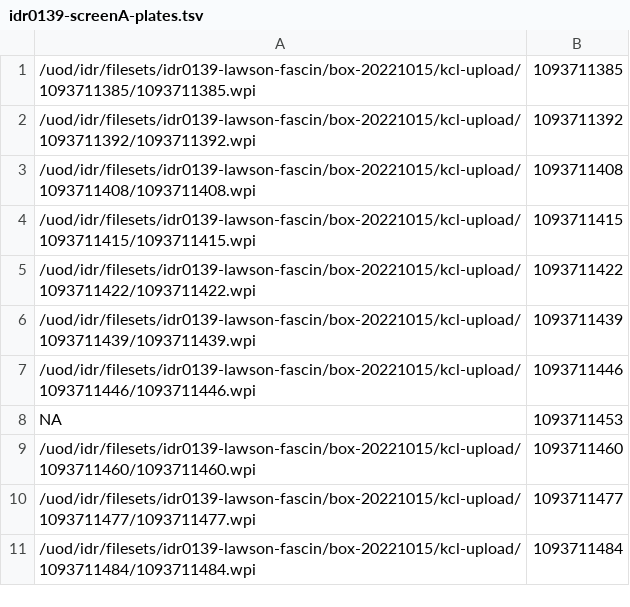
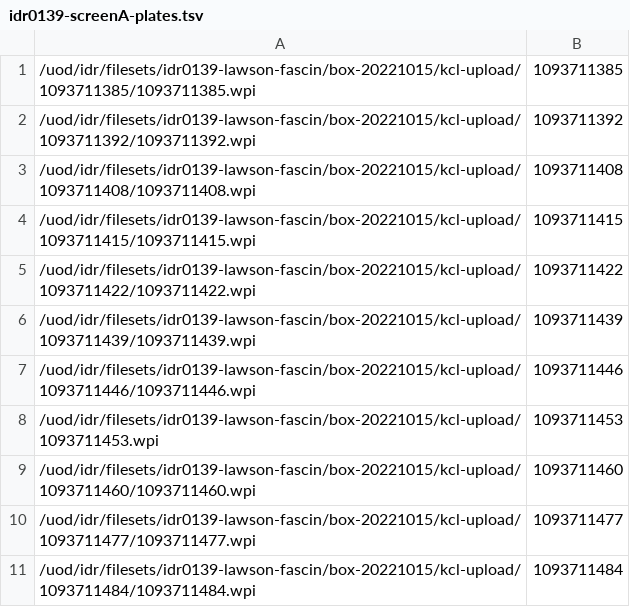
Before and after one commit to IDR/idr0139-lawson-fascin, a TSV file: screenA/idr0139-screenA-plates.tsv, drawn as a sheet; only a part is shown.

Commit message:
Add missing plate

```diff
--- a/screenA/idr0139-screenA-plates.tsv
+++ b/screenA/idr0139-screenA-plates.tsv
@@ -7,3 +7,3 @@
 /uod/idr/filesets/idr0139-lawson-fascin/box-20221015/kcl-upload/1093711446/1093711446.wpi	1093711446
-NA	1093711453
+/uod/idr/filesets/idr0139-lawson-fascin/box-20221015/kcl-upload/1093711453.wpi	1093711453
 /uod/idr/filesets/idr0139-lawson-fascin/box-20221015/kcl-upload/1093711460/1093711460.wpi	1093711460
```
